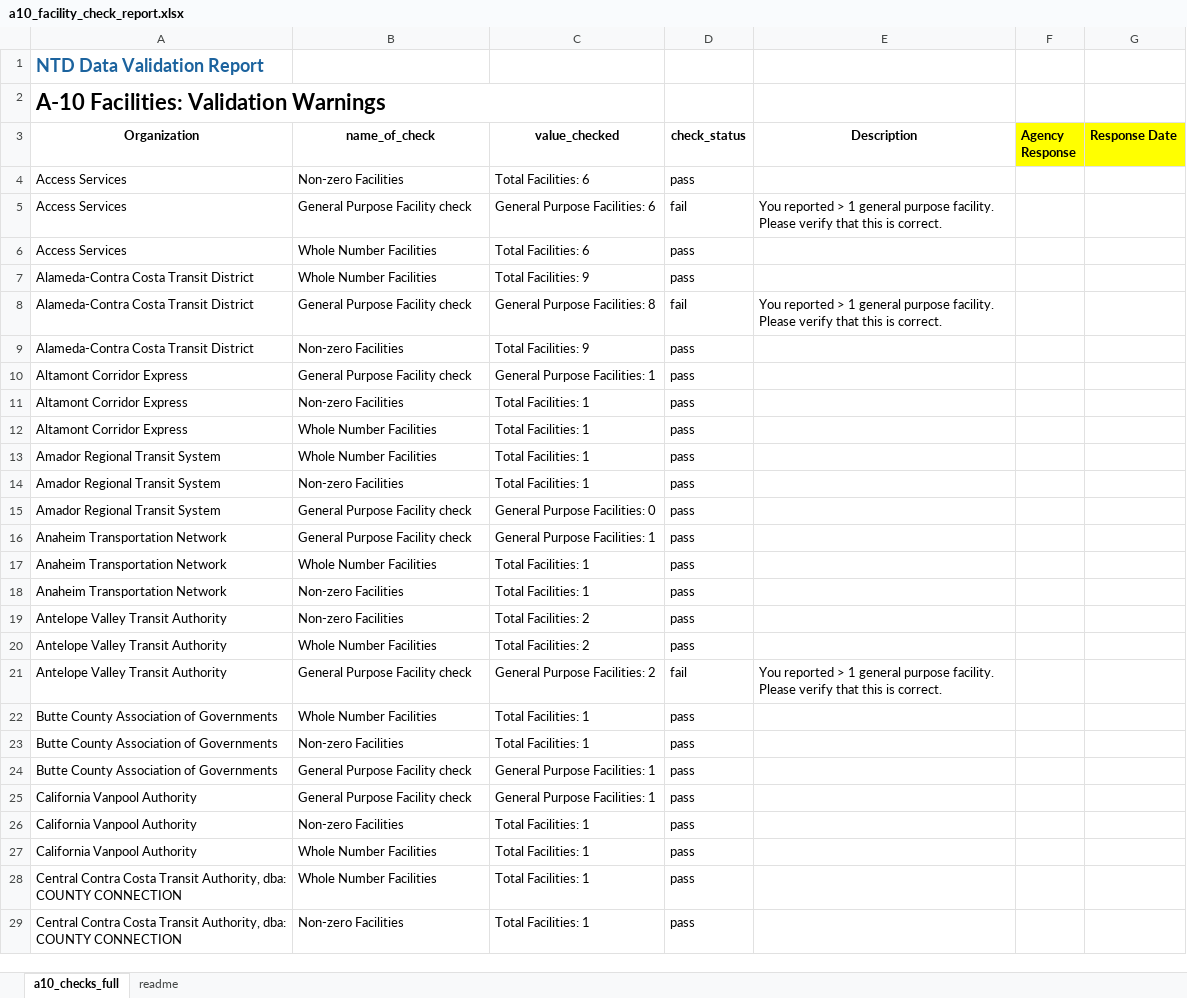
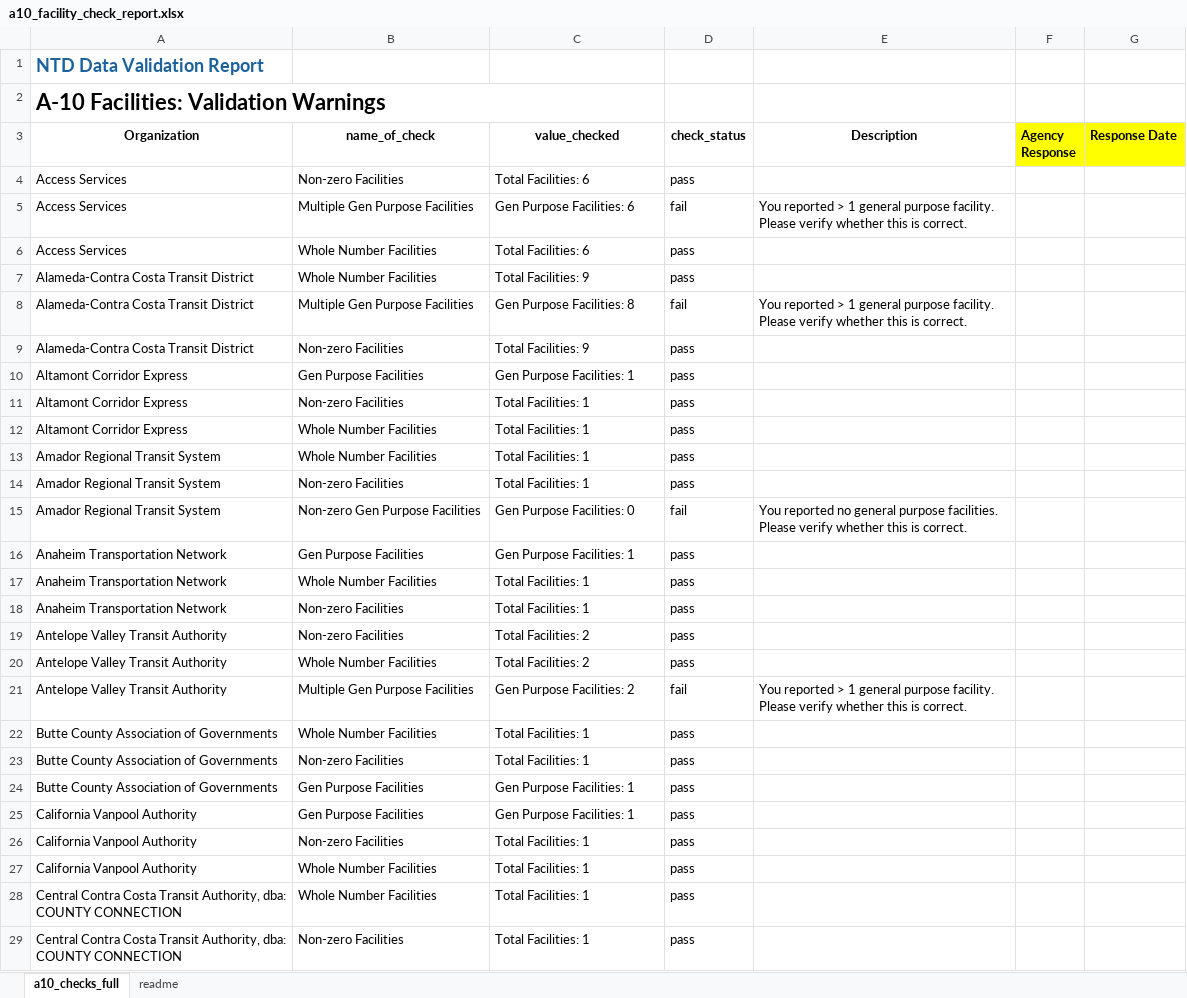
Before and after one commit to cal-itp/ntd-modernization, an Excel workbook: validation_tool/reports/a10_facility_check_report.xlsx, sheet a10_checks_full, drawn as a sheet; only a part is shown; values as stored, in another font and other column widths than the file's, no borders; the diff covers the shown part only; the diff names each change by its address in the sheet, - before the commit and + after, or states it on an @@ line.

Commit message:
add prior yr checks to facilities data

```diff
--- a/validation_tool/reports/a10_facility_check_report.xlsx (sheet a10_checks_full)
+++ b/validation_tool/reports/a10_facility_check_report.xlsx (sheet a10_checks_full)
-B5 (name_of_check): General Purpose Facility check
+B5 (name_of_check): Multiple Gen Purpose Facilities
-C5 (value_checked): General Purpose Facilities: 6
+C5 (value_checked): Gen Purpose Facilities: 6
-E5 (Description): …Please verify that this is…
+E5 (Description): …Please verify whether this is…
-B8 (name_of_check): General Purpose Facility check
+B8 (name_of_check): Multiple Gen Purpose Facilities
-C8 (value_checked): General Purpose Facilities: 8
+C8 (value_checked): Gen Purpose Facilities: 8
-E8 (Description): …Please verify that this is…
+E8 (Description): …Please verify whether this is…
-B10 (name_of_check): General Purpose Facility check
+B10 (name_of_check): Gen Purpose Facilities
-C10 (value_checked): General Purpose Facilities: 1
+C10 (value_checked): Gen Purpose Facilities: 1
-B15 (name_of_check): General Purpose Facility check
+B15 (name_of_check): Non-zero Gen Purpose Facilities
-C15 (value_checked): General Purpose Facilities: 0
+C15 (value_checked): Gen Purpose Facilities: 0
-D15 (check_status): pass
+D15 (check_status): fail
-E15 (Description): (empty)
+E15 (Description): You reported no general purpose facilities. Please verify whether this is correct.
-B16 (name_of_check): General Purpose Facility check
+B16 (name_of_check): Gen Purpose Facilities
-C16 (value_checked): General Purpose Facilities: 1
+C16 (value_checked): Gen Purpose Facilities: 1
-B21 (name_of_check): General Purpose Facility check
+B21 (name_of_check): Multiple Gen Purpose Facilities
-C21 (value_checked): General Purpose Facilities: 2
+C21 (value_checked): Gen Purpose Facilities: 2
-E21 (Description): …Please verify that this is…
+E21 (Description): …Please verify whether this is…
-B24:B25 (name_of_check): General Purpose Facility check
+B24:B25 (name_of_check): Gen Purpose Facilities
-C24:C25 (value_checked): General Purpose Facilities: 1
+C24:C25 (value_checked): Gen Purpose Facilities: 1
```
Also changed, not shown: 422 edited cells elsewhere in this sheet, 6 other files.
